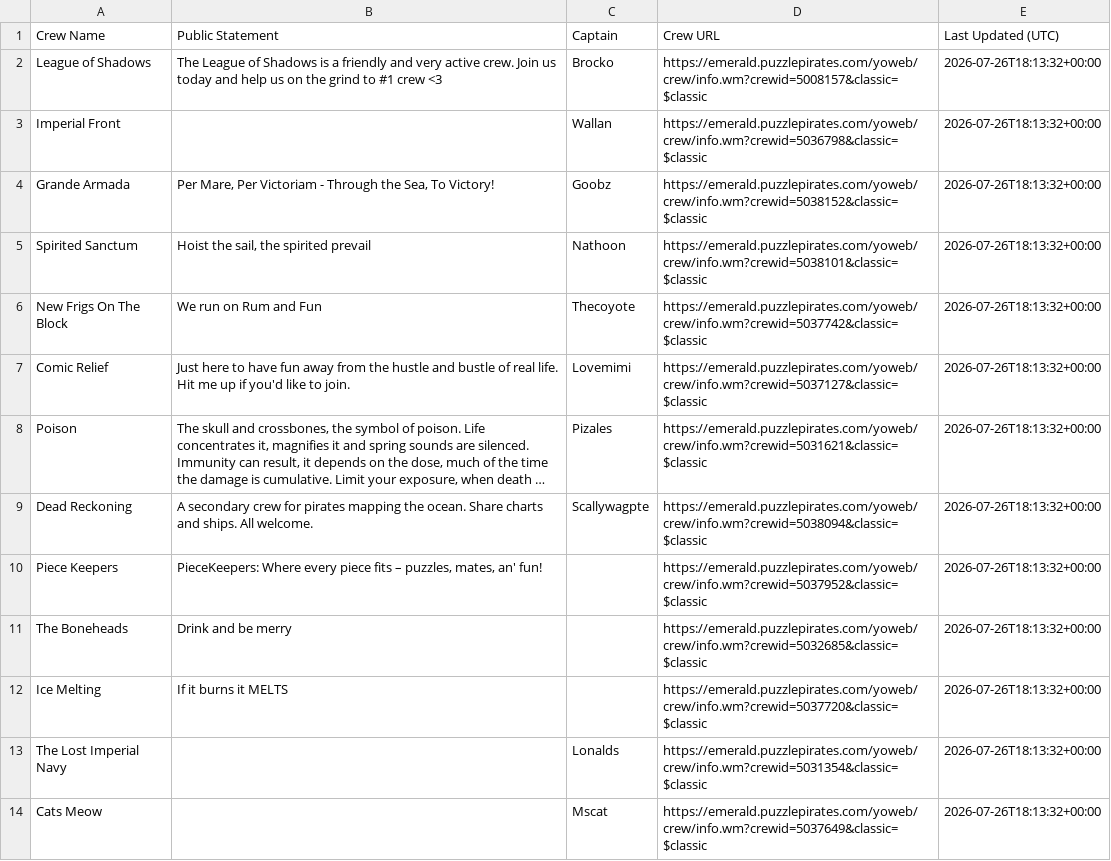
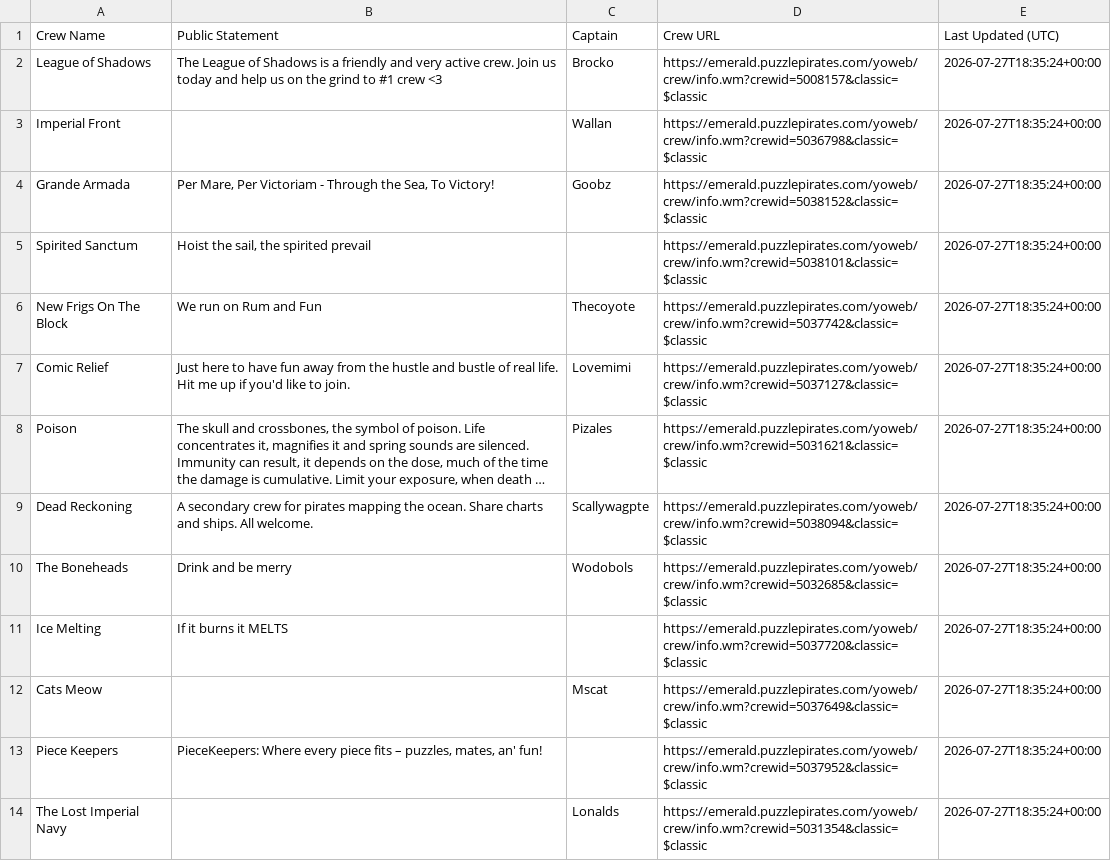
Before and after one commit to RikitoC/RikitoC.github.io, a CSV file: data/crew_details.csv, drawn as a sheet; only a part is shown; long unchanged cells end in …; removed rows and columns are numbered as before the commit, all else as after; the diff covers the shown part only; the diff names each change by its address in the sheet, - before the commit and + after, or states it on an @@ line.

```diff
--- a/data/crew_details.csv
+++ b/data/crew_details.csv
-E2:E9 (Last Updated (UTC)): 2026-07-26T18:13:32+00:00
+E2:E9 (Last Updated (UTC)): 2026-07-27T18:35:24+00:00
-C5 (Captain): Nathoon
+C5 (Captain): (empty)
-row 10: Piece Keepers | PieceKeepers: Where every piece fits – puzzles, mates, an' fun! |  | https://emerald.puzzlepirates.com/yoweb/crew/info.wm?crewid=5037952&classic=$classic | 2026-07-26T18:13:32+00:00
-C10 (Captain): (empty)
+C10 (Captain): Wodobols
-E10:E11 (Last Updated (UTC)): 2026-07-26T18:13:32+00:00
+E10:E11 (Last Updated (UTC)): 2026-07-27T18:35:24+00:00
-row 13: The Lost Imperial Navy |  | Lonalds | https://emerald.puzzlepirates.com/yoweb/crew/info.wm?crewid=5031354&classic=$classic | 2026-07-26T18:13:32+00:00
-E12 (Last Updated (UTC)): 2026-07-26T18:13:32+00:00
+E12 (Last Updated (UTC)): 2026-07-27T18:35:24+00:00
+row 13: Piece Keepers | PieceKeepers: Where every piece fits – puzzles, mates, an' fun! |  | https://emerald.puzzlepirates.com/yoweb/crew/info.wm?crewid=5037952&classic=$classic | 2026-07-27T18:35:24+00:00
+row 14: The Lost Imperial Navy |  | Lonalds | https://emerald.puzzlepirates.com/yoweb/crew/info.wm?crewid=5031354&classic=$classic | 2026-07-27T18:35:24+00:00
```
Also changed, not shown: 15 edited cells elsewhere in this file, data/external_pirates_latest.csv, data/pirate_urls.csv, 6 other files.
